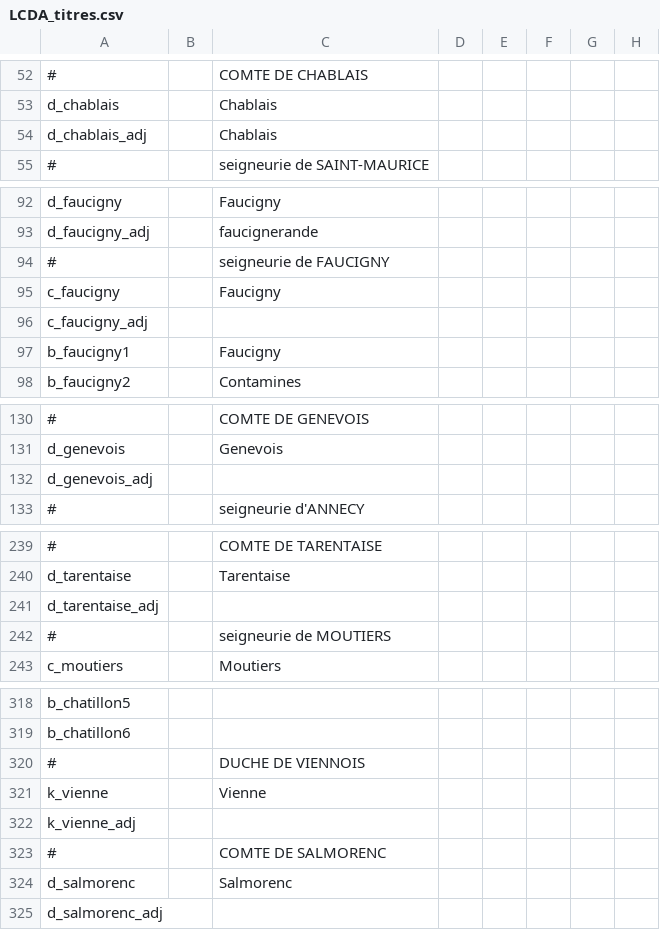
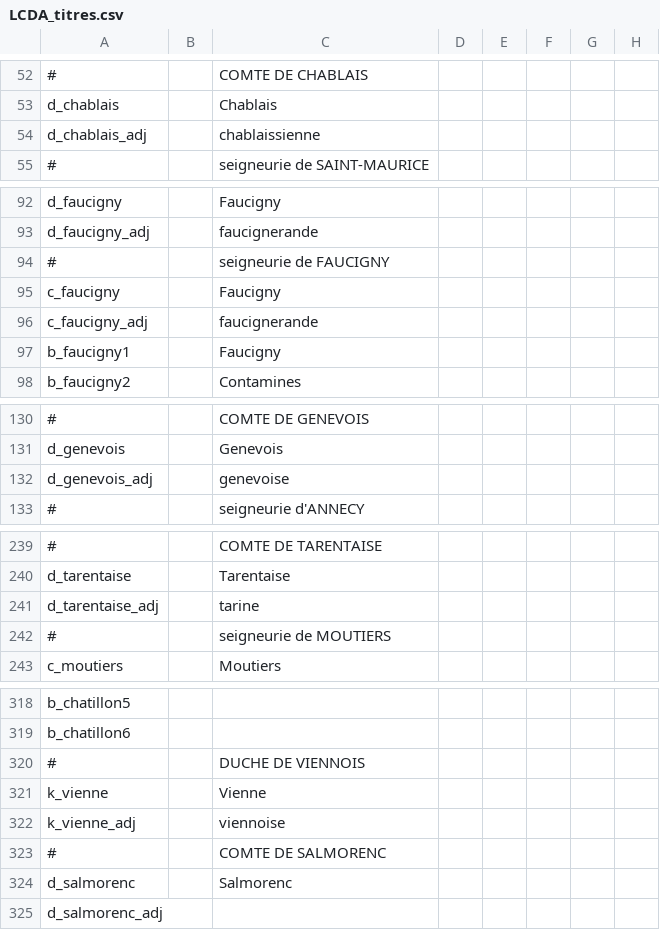
Before and after one commit to ArkoG/LCDA, a CSV file: LCDA/localisation/LCDA_titres.csv, drawn as a sheet; only a part is shown, gaps mark what is left out; the diff covers the shown part only; the diff names each change by its address in the sheet, - before the commit and + after, or states it on an @@ line.

```diff
--- a/LCDA/localisation/LCDA_titres.csv
+++ b/LCDA/localisation/LCDA_titres.csv
-C54: Chablais
+C54: chablaissienne
-C96: (empty)
+C96: faucignerande
-C132: (empty)
+C132: genevoise
-C241: (empty)
+C241: tarine
-C322: (empty)
+C322: viennoise
```
Also changed, not shown: 14 edited cells elsewhere in this file.
